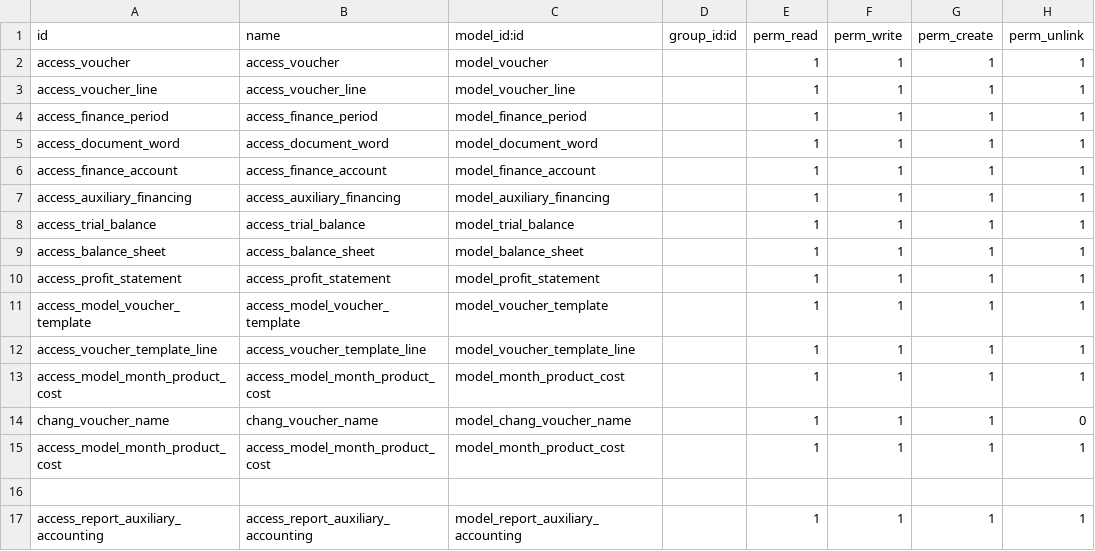
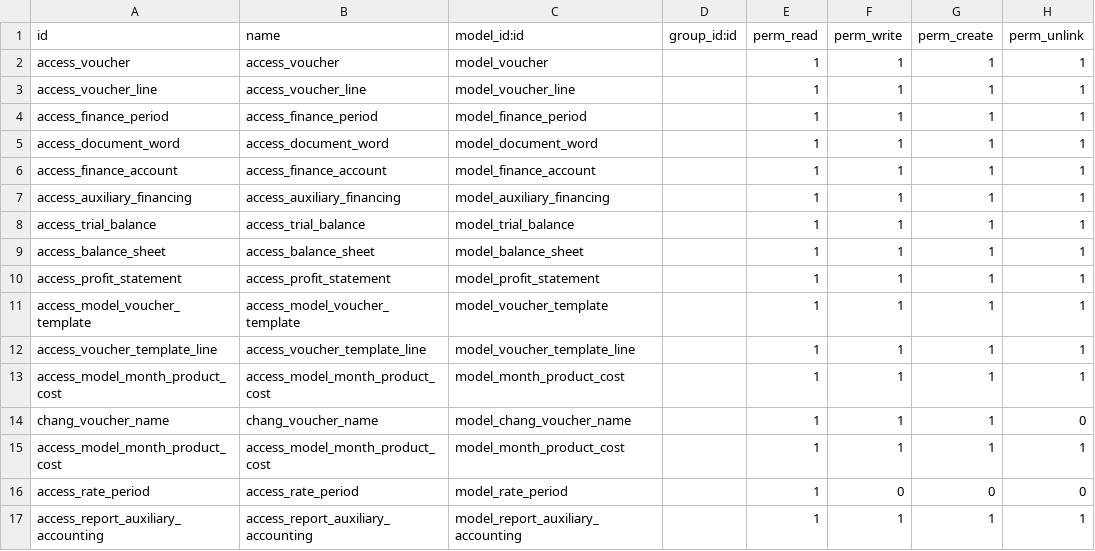
Before and after one commit to osbzr/gooderp_addons, a CSV file: finance/security/ir.model.access.csv, drawn as a sheet.

Commit message:
csv

```diff
--- a/finance/security/ir.model.access.csv
+++ b/finance/security/ir.model.access.csv
@@ -15,3 +15,3 @@ chang_voucher_name,chang_voucher_name,model_chang_voucher_name,,1,1,1,0
 access_model_month_product_cost,access_model_month_product_cost,model_month_product_cost,,1,1,1,1
-
+access_rate_period,access_rate_period,model_rate_period,,1,0,0,0
 access_report_auxiliary_accounting,access_report_auxiliary_accounting,model_report_auxiliary_accounting,,1,1,1,1
```
